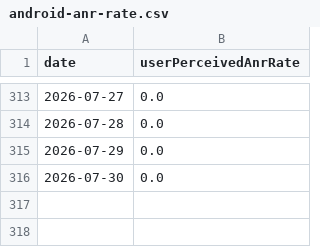
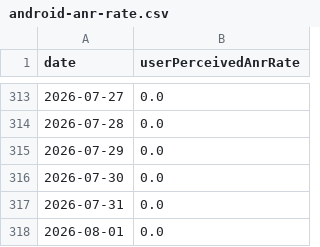
Before and after one commit to ActivityWatch/stats, a CSV file: data/android-anr-rate.csv, drawn as a sheet; only a part is shown, gaps mark what is left out; the diff names each change by its address in the sheet, - before the commit and + after, or states it on an @@ line.

```diff
--- a/data/android-anr-rate.csv
+++ b/data/android-anr-rate.csv
+row 317: 2026-07-31 | 0.0
+row 318: 2026-08-01 | 0.0
```
Also changed, not shown: data/android-crash-rate.csv.
